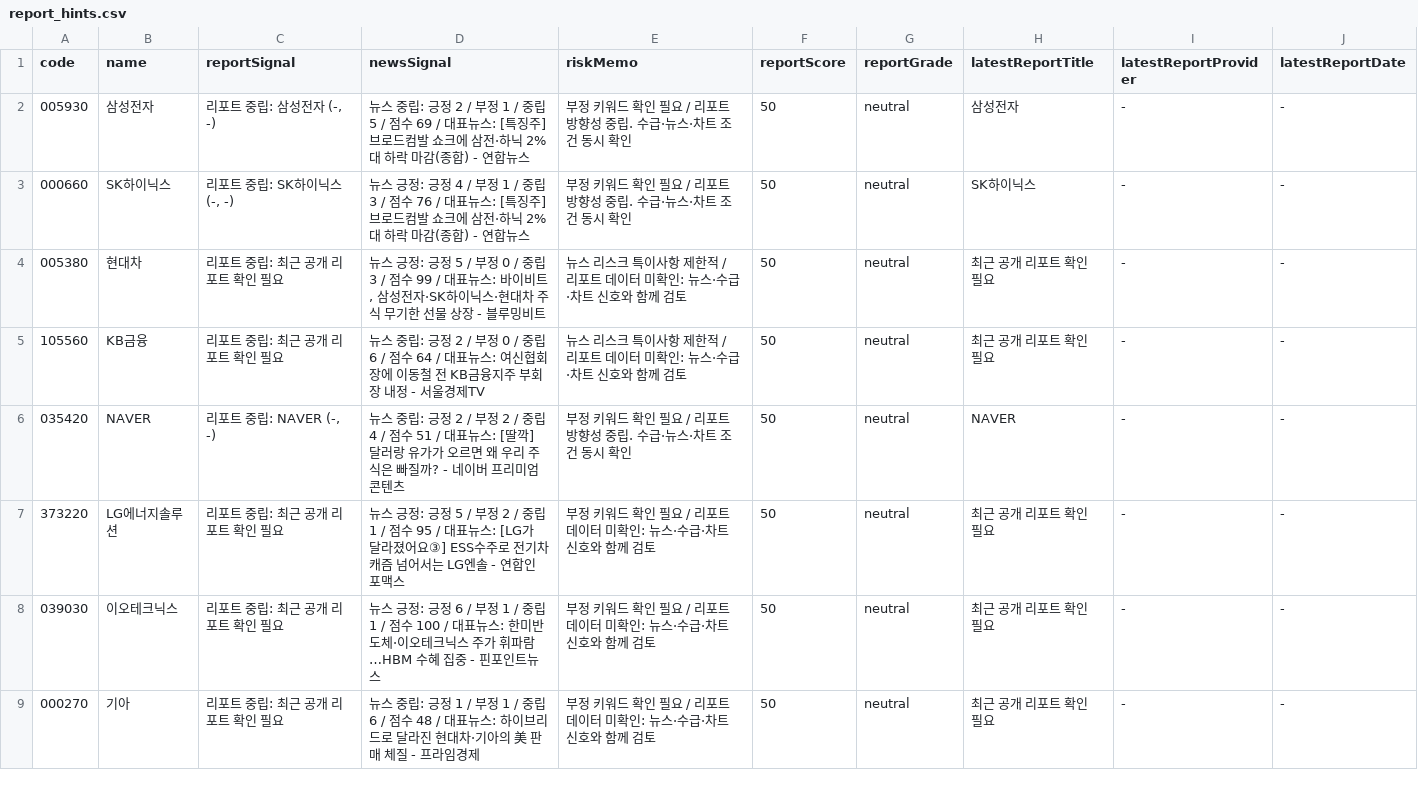
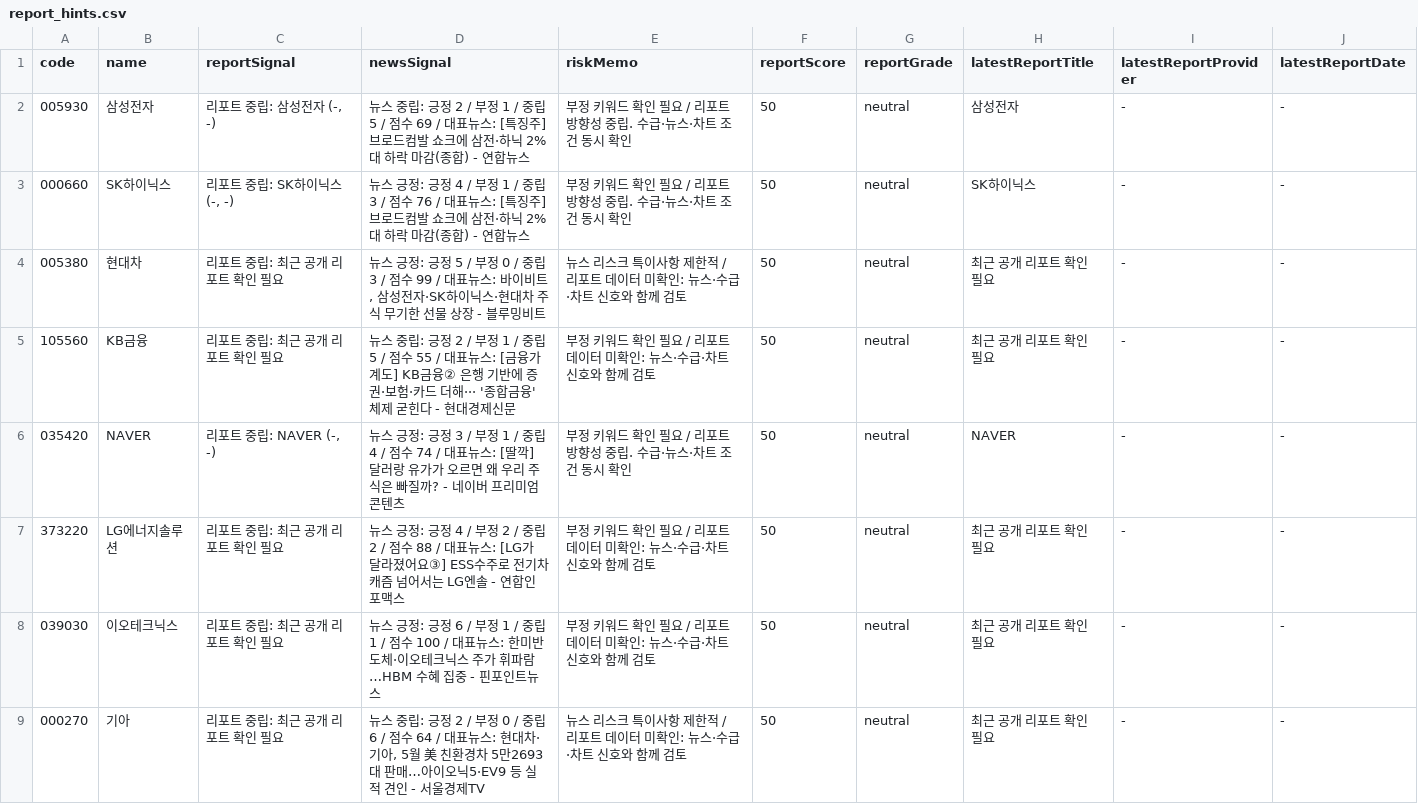
Before and after one commit to babbu28238/investment-json-data, a CSV file: report_hints.csv, drawn as a sheet; only a part is shown; the diff covers the shown part only.

```diff
--- a/report_hints.csv
+++ b/report_hints.csv
@@ -4,6 +4,6 @@
 005380,현대차,리포트 중립: 최근 공개 리포트 확인 필요,"뉴스 긍정: 긍정 5 / 부정 0 / 중립 3 / 점수 99 / 대표뉴스: 바이비트, 삼성전자·SK하이닉스·현대차 주식 무기한 선물 상장 - 블루밍비트",뉴스 리스크 특이사항 제한적 / 리포트 데이터 미확인: 뉴스·수급·차트 신호와 함께 검토,50,neutral,최근 공개 리포트 확인 필요,-,-
-105560,KB금융,리포트 중립: 최근 공개 리포트 확인 필요,뉴스 중립: 긍정 2 / 부정 0 / 중립 6 / 점수 64 / 대표뉴스: 여신협회장에 이동철 전 KB금융지주 부회장 내정 - 서울경제TV,뉴스 리스크 특이사항 제한적 / 리포트 데이터 미확인: 뉴스·수급·차트 신호와 함께 검토,50,neutral,최근 공개 리포트 확인 필요,-,-
-035420,NAVER,"리포트 중립: NAVER (-, -)",뉴스 중립: 긍정 2 / 부정 2 / 중립 4 / 점수 51 / 대표뉴스: [딸깍] 달러랑 유가가 오르면 왜 우리 주식은 빠질까? - 네이버 프리미엄콘텐츠,부정 키워드 확인 필요 / 리포트 방향성 중립. 수급·뉴스·차트 조건 동시 확인,50,neutral,NAVER,-,-
-373220,LG에너지솔루션,리포트 중립: 최근 공개 리포트 확인 필요,뉴스 긍정: 긍정 5 / 부정 2 / 중립 1 / 점수 95 / 대표뉴스: [LG가 달라졌어요③] ESS수주로 전기차 캐즘 넘어서는 LG엔솔 - 연합인포맥스,부정 키워드 확인 필요 / 리포트 데이터 미확인: 뉴스·수급·차트 신호와 함께 검토,50,neutral,최근 공개 리포트 확인 필요,-,-
+105560,KB금융,리포트 중립: 최근 공개 리포트 확인 필요,뉴스 중립: 긍정 2 / 부정 1 / 중립 5 / 점수 55 / 대표뉴스: [금융가계도] KB금융② 은행 기반에 증권·보험·카드 더해··· '종합금융' 체제 굳힌다 - 현대경제신문,부정 키워드 확인 필요 / 리포트 데이터 미확인: 뉴스·수급·차트 신호와 함께 검토,50,neutral,최근 공개 리포트 확인 필요,-,-
+035420,NAVER,"리포트 중립: NAVER (-, -)",뉴스 긍정: 긍정 3 / 부정 1 / 중립 4 / 점수 74 / 대표뉴스: [딸깍] 달러랑 유가가 오르면 왜 우리 주식은 빠질까? - 네이버 프리미엄콘텐츠,부정 키워드 확인 필요 / 리포트 방향성 중립. 수급·뉴스·차트 조건 동시 확인,50,neutral,NAVER,-,-
+373220,LG에너지솔루션,리포트 중립: 최근 공개 리포트 확인 필요,뉴스 긍정: 긍정 4 / 부정 2 / 중립 2 / 점수 88 / 대표뉴스: [LG가 달라졌어요③] ESS수주로 전기차 캐즘 넘어서는 LG엔솔 - 연합인포맥스,부정 키워드 확인 필요 / 리포트 데이터 미확인: 뉴스·수급·차트 신호와 함께 검토,50,neutral,최근 공개 리포트 확인 필요,-,-
 039030,이오테크닉스,리포트 중립: 최근 공개 리포트 확인 필요,뉴스 긍정: 긍정 6 / 부정 1 / 중립 1 / 점수 100 / 대표뉴스: 한미반도체·이오테크닉스 주가 휘파람…HBM 수혜 집중 - 핀포인트뉴스,부정 키워드 확인 필요 / 리포트 데이터 미확인: 뉴스·수급·차트 신호와 함께 검토,50,neutral,최근 공개 리포트 확인 필요,-,-
-000270,기아,리포트 중립: 최근 공개 리포트 확인 필요,뉴스 중립: 긍정 1 / 부정 1 / 중립 6 / 점수 48 / 대표뉴스: 하이브리드로 달라진 현대차·기아의 美 판매 체질 - 프라임경제,부정 키워드 확인 필요 / 리포트 데이터 미확인: 뉴스·수급·차트 신호와 함께 검토,50,neutral,최근 공개 리포트 확인 필요,-,-
+000270,기아,리포트 중립: 최근 공개 리포트 확인 필요,"뉴스 중립: 긍정 2 / 부정 0 / 중립 6 / 점수 64 / 대표뉴스: 현대차·기아, 5월 美 친환경차 5만2693대 판매…아이오닉5·EV9 등 실적 견인 - 서울경제TV",뉴스 리스크 특이사항 제한적 / 리포트 데이터 미확인: 뉴스·수급·차트 신호와 함께 검토,50,neutral,최근 공개 리포트 확인 필요,-,-
```
Also changed, not shown: 8 edited cells elsewhere in this file, 21 other files.
